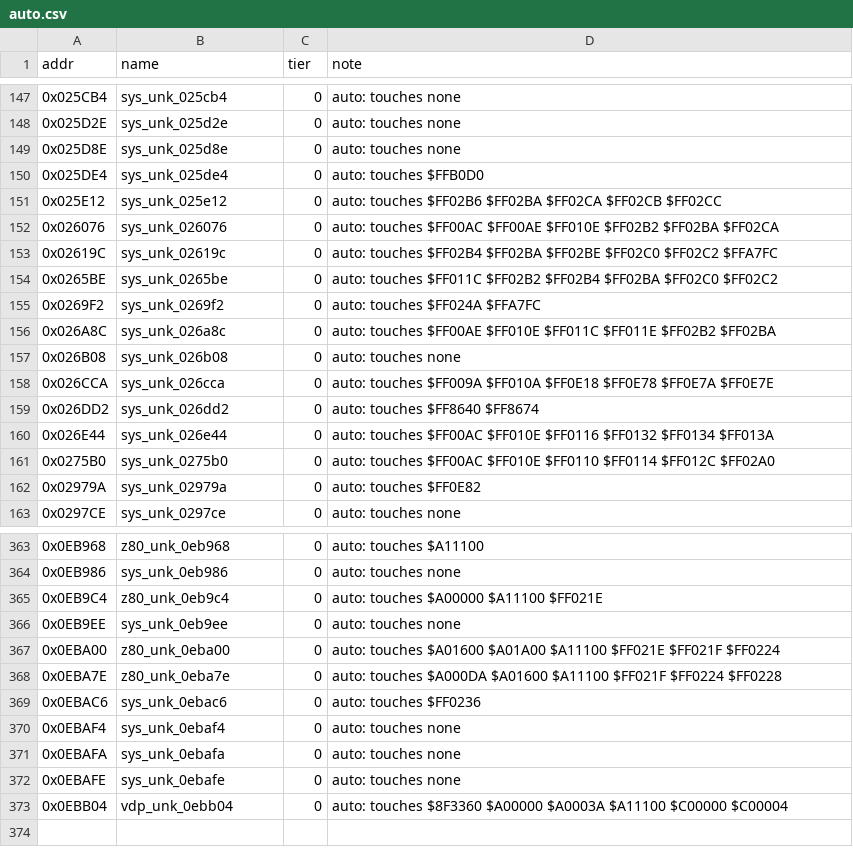
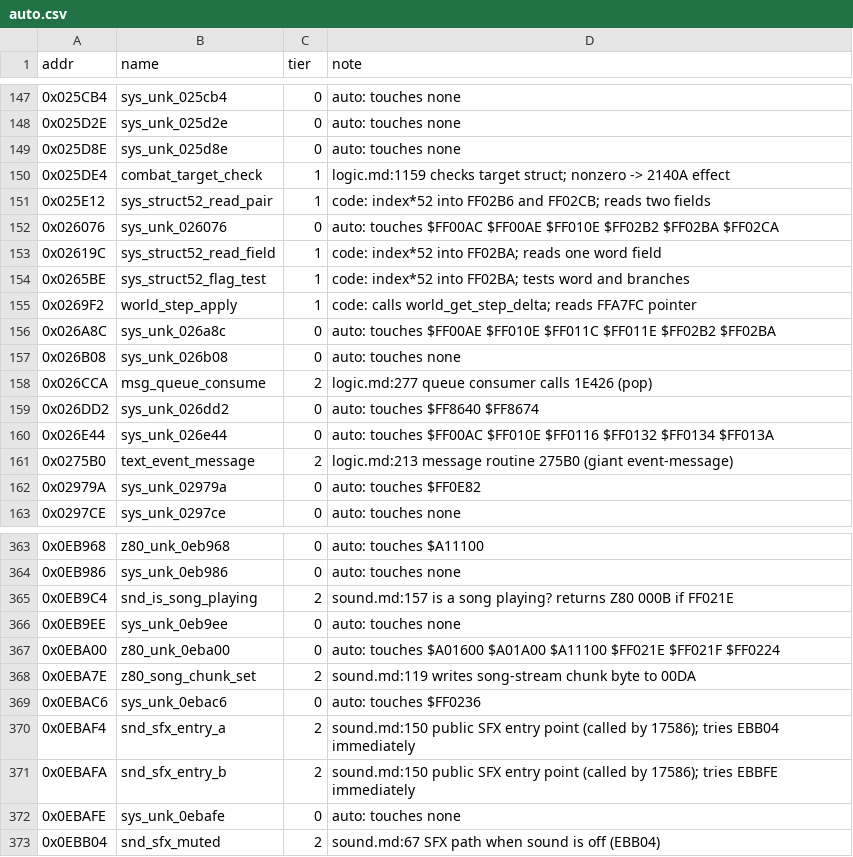
Before and after one commit to Dayset/RoPSegaMD16, a CSV file: disasm/symbols/auto.csv, drawn as a sheet; only a part is shown, gaps mark what is left out; the diff covers the shown part only.

Commit message:
Naming batch 1 rebased onto main (post-#44): 45 routines at tier 1+

```diff
--- a/disasm/symbols/auto.csv
+++ b/disasm/symbols/auto.csv
@@ -149,14 +149,14 @@ addr,name,tier,note
 0x025D8E,sys_unk_025d8e,0,auto: touches none
-0x025DE4,sys_unk_025de4,0,auto: touches $FFB0D0
-0x025E12,sys_unk_025e12,0,auto: touches $FF02B6 $FF02BA $FF02CA $FF02CB $FF02CC
+0x025DE4,combat_target_check,1,logic.md:1159 checks target struct; nonzero -> 2140A effect
+0x025E12,sys_struct52_read_pair,1,code: index*52 into FF02B6 and FF02CB; reads two fields
 0x026076,sys_unk_026076,0,auto: touches $FF00AC $FF00AE $FF010E $FF02B2 $FF02BA $FF02CA
-0x02619C,sys_unk_02619c,0,auto: touches $FF02B4 $FF02BA $FF02BE $FF02C0 $FF02C2 $FFA7FC
-0x0265BE,sys_unk_0265be,0,auto: touches $FF011C $FF02B2 $FF02B4 $FF02BA $FF02C0 $FF02C2
-0x0269F2,sys_unk_0269f2,0,auto: touches $FF024A $FFA7FC
+0x02619C,sys_struct52_read_field,1,code: index*52 into FF02BA; reads one word field
+0x0265BE,sys_struct52_flag_test,1,code: index*52 into FF02BA; tests word and branches
+0x0269F2,world_step_apply,1,code: calls world_get_step_delta; reads FFA7FC pointer
 0x026A8C,sys_unk_026a8c,0,auto: touches $FF00AE $FF010E $FF011C $FF011E $FF02B2 $FF02BA
 0x026B08,sys_unk_026b08,0,auto: touches none
-0x026CCA,sys_unk_026cca,0,auto: touches $FF009A $FF010A $FF0E18 $FF0E78 $FF0E7A $FF0E7E
+0x026CCA,msg_queue_consume,2,logic.md:277 queue consumer calls 1E426 (pop)
 0x026DD2,sys_unk_026dd2,0,auto: touches $FF8640 $FF8674
 0x026E44,sys_unk_026e44,0,auto: touches $FF00AC $FF010E $FF0116 $FF0132 $FF0134 $FF013A
-0x0275B0,sys_unk_0275b0,0,auto: touches $FF00AC $FF010E $FF0110 $FF0114 $FF012C $FF02A0
+0x0275B0,text_event_message,2,logic.md:213 message routine 275B0 (giant event-message)
 0x02979A,sys_unk_02979a,0,auto: touches $FF0E82
@@ -364,10 +364,10 @@ addr,name,tier,note
 0x0EB986,sys_unk_0eb986,0,auto: touches none
-0x0EB9C4,z80_unk_0eb9c4,0,auto: touches $A00000 $A11100 $FF021E
+0x0EB9C4,snd_is_song_playing,2,sound.md:157 is a song playing? returns Z80 000B if FF021E
 0x0EB9EE,sys_unk_0eb9ee,0,auto: touches none
 0x0EBA00,z80_unk_0eba00,0,auto: touches $A01600 $A01A00 $A11100 $FF021E $FF021F $FF0224
-0x0EBA7E,z80_unk_0eba7e,0,auto: touches $A000DA $A01600 $A11100 $FF021F $FF0224 $FF0228
+0x0EBA7E,z80_song_chunk_set,2,sound.md:119 writes song-stream chunk byte to 00DA
 0x0EBAC6,sys_unk_0ebac6,0,auto: touches $FF0236
-0x0EBAF4,sys_unk_0ebaf4,0,auto: touches none
-0x0EBAFA,sys_unk_0ebafa,0,auto: touches none
+0x0EBAF4,snd_sfx_entry_a,2,sound.md:150 public SFX entry point (called by 17586); tries EBB04 immediately
+0x0EBAFA,snd_sfx_entry_b,2,sound.md:150 public SFX entry point (called by 17586); tries EBBFE immediately
 0x0EBAFE,sys_unk_0ebafe,0,auto: touches none
-0x0EBB04,vdp_unk_0ebb04,0,auto: touches $8F3360 $A00000 $A0003A $A11100 $C00000 $C00004
+0x0EBB04,snd_sfx_muted,2,sound.md:67 SFX path when sound is off (EBB04)
```
Also changed, not shown: 99 edited cells elsewhere in this file, 3 other files.
